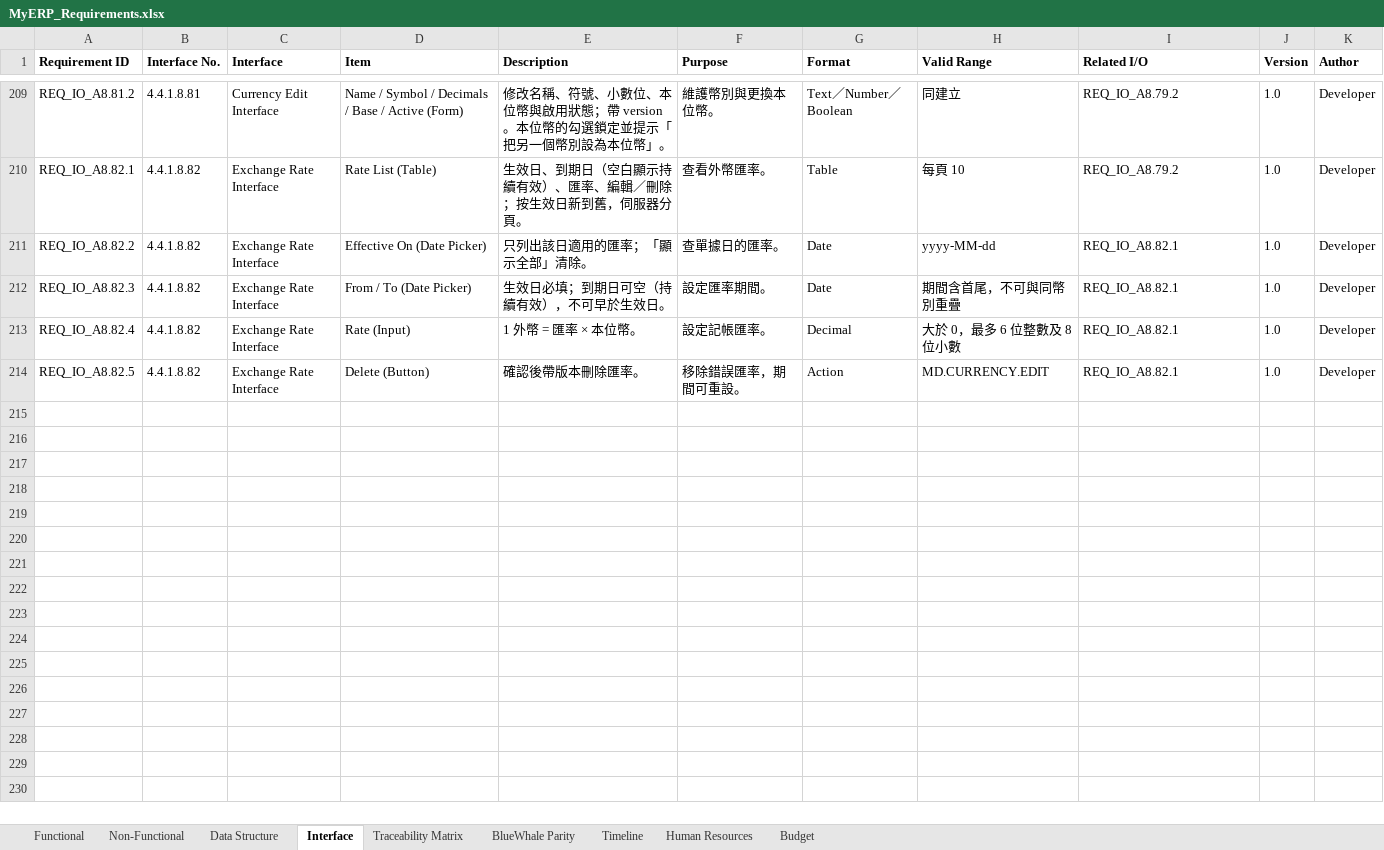
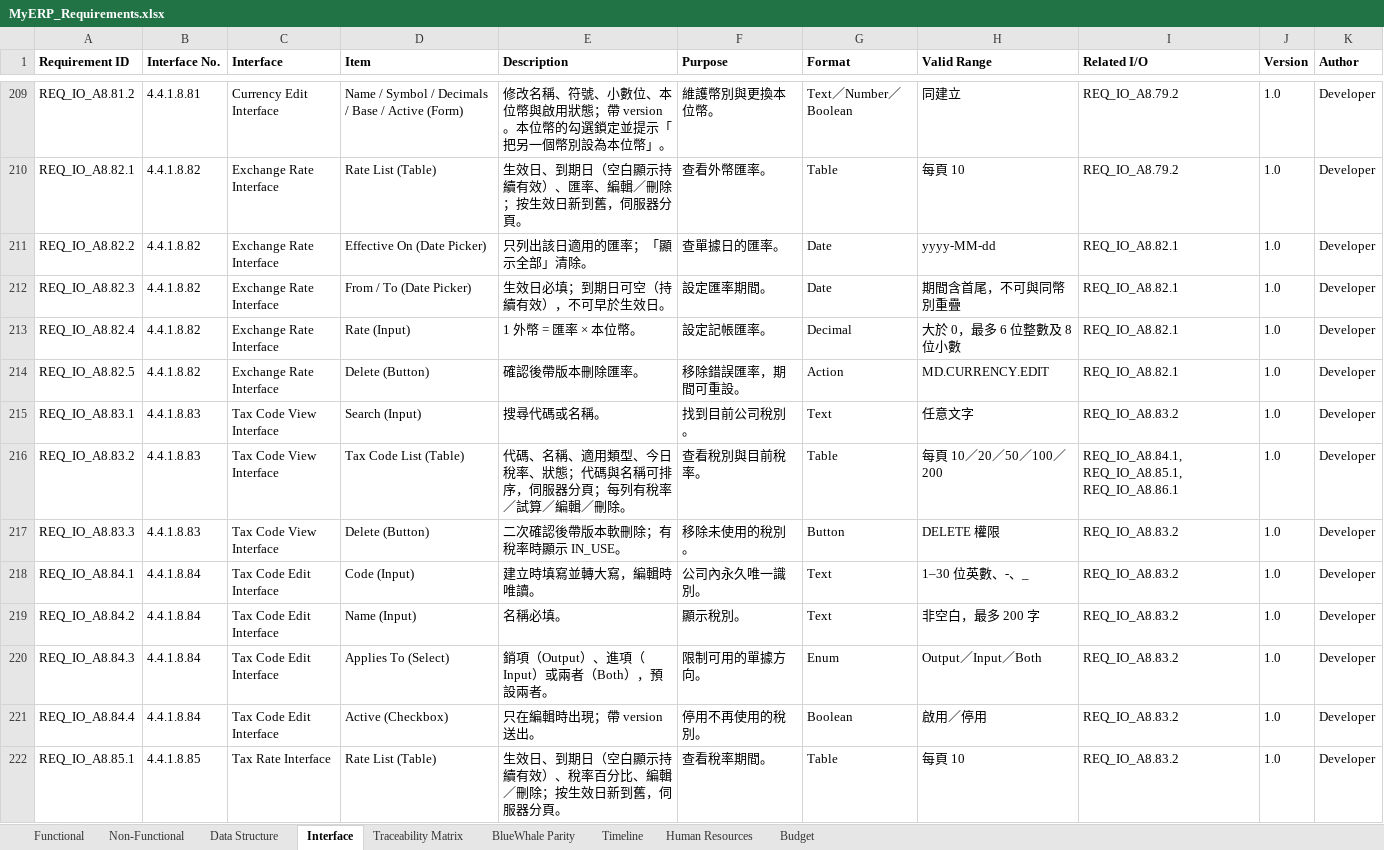
Before and after one commit to snowwhite10/MyERP, an Excel workbook: docs/99-output/MyERP_Requirements.xlsx, sheet Interface, drawn as a sheet; only a part is shown, gaps mark what is left out; values as stored, in another font and other column widths than the file's, no borders; the diff covers the shown part only; the diff names each change by its address in the sheet, - before the commit and + after, or states it on an @@ line.

```diff
--- a/docs/99-output/MyERP_Requirements.xlsx (sheet Interface)
+++ b/docs/99-output/MyERP_Requirements.xlsx (sheet Interface)
+row 215: REQ_IO_A8.83.1 | 4.4.1.8.83 | Tax Code View Interface | Search (Input) | 搜尋代碼或名稱。 | 找到目前公司稅別。 | Text | 任意文字 | REQ_IO_A8.83.2 | 1.0 | Developer
+row 216: REQ_IO_A8.83.2 | 4.4.1.8.83 | Tax Code View Interface | Tax Code List (Table) | 代碼、名稱、適用類型、今日稅率、狀態；代碼與名稱可排序，伺服器分頁；每列有稅率／試算／編輯／刪除。 | 查看稅別與目前稅率。 | Table | 每頁 10／20／50／100／200 | REQ_IO_A8.84.1, REQ_IO_A8.85.1, REQ_IO_A8.86.1 | 1.0 | Developer
+row 217: REQ_IO_A8.83.3 | 4.4.1.8.83 | Tax Code View Interface | Delete (Button) | 二次確認後帶版本軟刪除；有稅率時顯示 IN_USE。 | 移除未使用的稅別。 | Button | DELETE 權限 | REQ_IO_A8.83.2 | 1.0 | Developer
+row 218: REQ_IO_A8.84.1 | 4.4.1.8.84 | Tax Code Edit Interface | Code (Input) | 建立時填寫並轉大寫，編輯時唯讀。 | 公司內永久唯一識別。 | Text | 1–30 位英數、-、_ | REQ_IO_A8.83.2 | 1.0 | Developer
+row 219: REQ_IO_A8.84.2 | 4.4.1.8.84 | Tax Code Edit Interface | Name (Input) | 名稱必填。 | 顯示稅別。 | Text | 非空白，最多 200 字 | REQ_IO_A8.83.2 | 1.0 | Developer
+row 220: REQ_IO_A8.84.3 | 4.4.1.8.84 | Tax Code Edit Interface | Applies To (Select) | 銷項（Output）、進項（Input）或兩者（Both），預設兩者。 | 限制可用的單據方向。 | Enum | Output／Input／Both | REQ_IO_A8.83.2 | 1.0 | Developer
+row 221: REQ_IO_A8.84.4 | 4.4.1.8.84 | Tax Code Edit Interface | Active (Checkbox) | 只在編輯時出現；帶 version 送出。 | 停用不再使用的稅別。 | Boolean | 啟用／停用 | REQ_IO_A8.83.2 | 1.0 | Developer
+row 222: REQ_IO_A8.85.1 | 4.4.1.8.85 | Tax Rate Interface | Rate List (Table) | 生效日、到期日（空白顯示持續有效）、稅率百分比、編輯／刪除；按生效日新到舊，伺服器分頁。 | 查看稅率期間。 | Table | 每頁 10 | REQ_IO_A8.83.2 | 1.0 | Developer
```
Also changed, not shown: 7 added rows elsewhere in this sheet, sheet Functional, sheet Traceability Matrix, sheet Data Structure, 31 other files.
